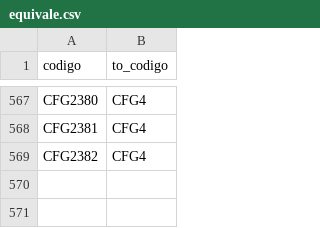
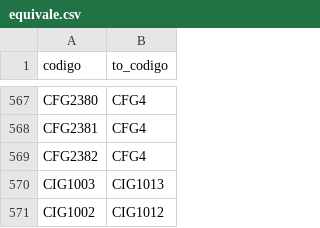
Before and after one commit to agamboar/generador_de_horarios_Practica, a CSV file: aplicacion_web/TdR/DB_data/equivale.csv, drawn as a sheet; only a part is shown, gaps mark what is left out.

```diff
--- a/aplicacion_web/TdR/DB_data/equivale.csv
+++ b/aplicacion_web/TdR/DB_data/equivale.csv
@@ -569 +569,3 @@ CFG2381;CFG4
 CFG2382;CFG4
+CIG1003;CIG1013
+CIG1002;CIG1012
```
Also changed, not shown: aplicacion_web/TdR/DB_data/asignaturaReal.csv, aplicacion_web/TdR/DB_data/prerrequisito.csv.
